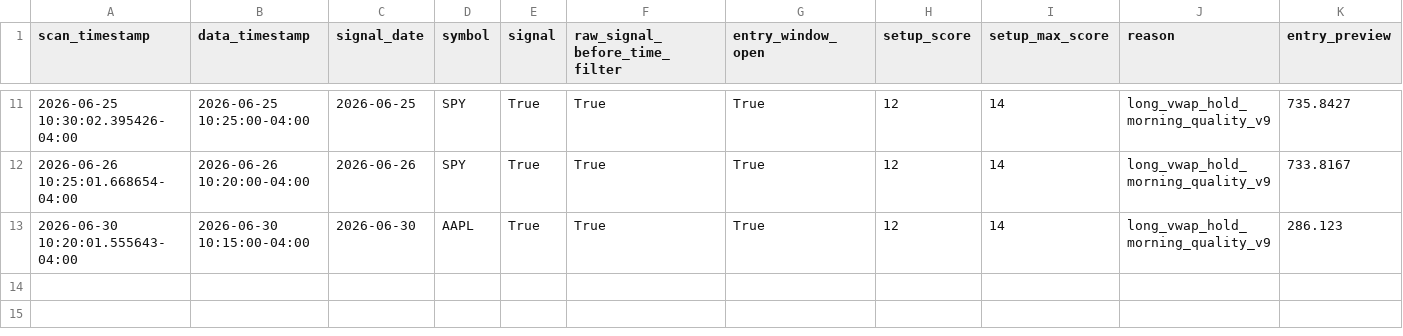
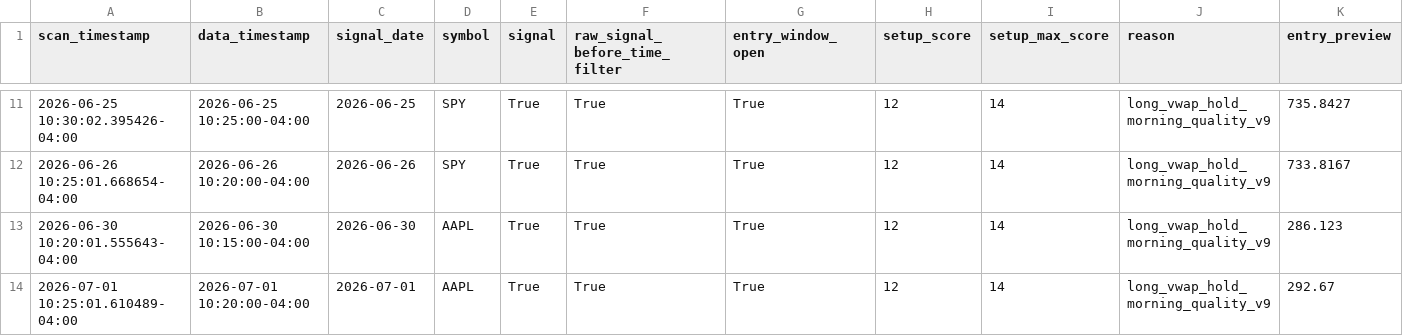
Before and after one commit to PhoenixRising99/day_trading_github_project, a CSV file: data/logs/paper_trading/paper_trade_journal.csv, drawn as a sheet; only a part is shown, gaps mark what is left out; rows hold the shown columns only; the diff names each change by its address in the sheet, - before the commit and + after, or states it on an @@ line.

```diff
--- a/data/logs/paper_trading/paper_trade_journal.csv
+++ b/data/logs/paper_trading/paper_trade_journal.csv
+row 14: 2026-07-01 10:25:01.610489-04:00 | 2026-07-01 10:20:00-04:00 | 2026-07-01 | AAPL | True | True | True | 12 | 14 | long_vwap_hold_morning_quality_v9 | 292.67
```
